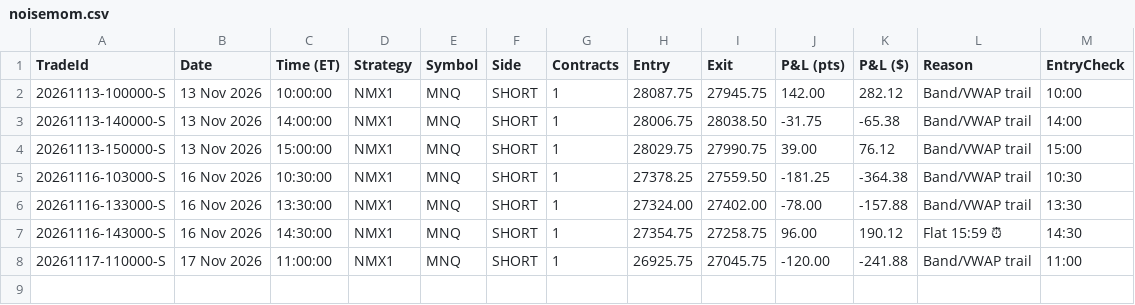
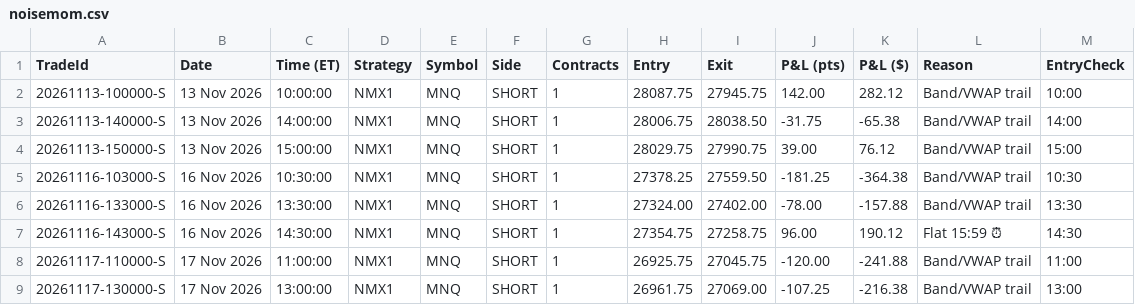
Before and after one commit to allenaxie/wukong-algo, a CSV file: data/noisemom.csv, drawn as a sheet.

Commit message:
data: auto-update (live + backtest) 2026-11-17 14:00 ET

```diff
--- a/data/noisemom.csv
+++ b/data/noisemom.csv
@@ -8 +8,2 @@ TradeId,Date,Time (ET),Strategy,Symbol,Side,Contracts,Entry,Exit,P&L (pts),P&L (
 20261117-110000-S,17 Nov 2026,11:00:00,NMX1,MNQ,SHORT,1,26925.75,27045.75,-120.00,-241.88,Band/VWAP trail,11:00
+20261117-130000-S,17 Nov 2026,13:00:00,NMX1,MNQ,SHORT,1,26961.75,27069.00,-107.25,-216.38,Band/VWAP trail,13:00
```
Also changed, not shown: 1 other file.
